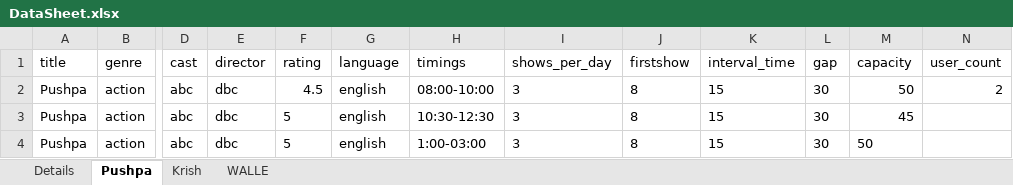
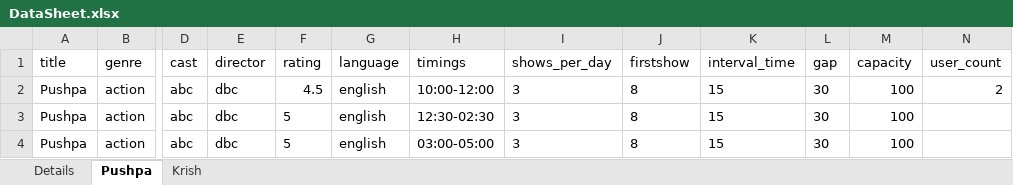
Before and after one commit to vasanp/Python-MainAssignment, an Excel workbook: DataSheet.xlsx, sheet Pushpa, drawn as a sheet; only a part is shown, gaps mark what is left out; values as stored, in another font and other column widths than the file's, no borders; the diff names each change by its address in the sheet, - before the commit and + after, or states it on an @@ line.

```diff
--- a/DataSheet.xlsx (sheet Pushpa)
+++ b/DataSheet.xlsx (sheet Pushpa)
-sheet tab: WALLE
-H2 (timings): 08:00-10:00
+H2 (timings): 10:00-12:00
-M2 (capacity): 50
+M2 (capacity): 100
-H3 (timings): 10:30-12:30
+H3 (timings): 12:30-02:30
-M3 (capacity): 45
+M3 (capacity): 100
-H4 (timings): 1:00-03:00
+H4 (timings): 03:00-05:00
-M4 (capacity): 50
+M4 (capacity): 100
```
Also changed, not shown: sheet Details, sheet Krish, 1 other file.
